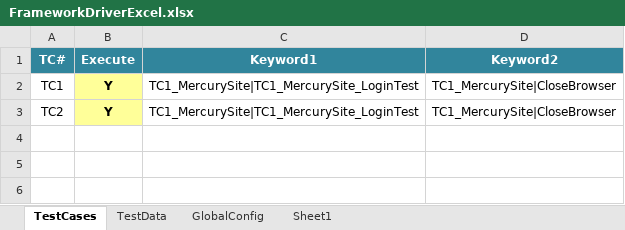
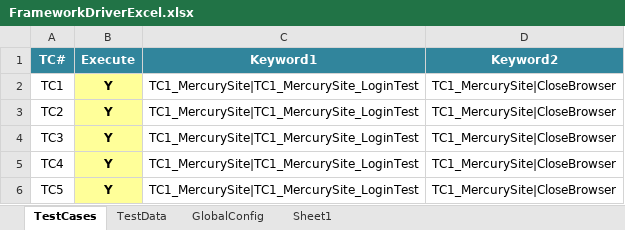
Before and after one commit to SantoshQE/KeywordPOM, an Excel workbook: Santoshs_KeywordFrameworkPOM/Resources/FrameworkDriverExcel/FrameworkDriverExcel.xlsx, sheet TestCases, drawn as a sheet; values as stored, in another font and other column widths than the file's, no borders; the diff names each change by its address in the sheet, - before the commit and + after, or states it on an @@ line.

```diff
--- a/Santoshs_KeywordFrameworkPOM/Resources/FrameworkDriverExcel/FrameworkDriverExcel.xlsx (sheet TestCases)
+++ b/Santoshs_KeywordFrameworkPOM/Resources/FrameworkDriverExcel/FrameworkDriverExcel.xlsx (sheet TestCases)
+row 4: TC3 | Y | TC1_MercurySite|TC1_MercurySite_LoginTest | TC1_MercurySite|CloseBrowser
+row 5: TC4 | Y | TC1_MercurySite|TC1_MercurySite_LoginTest | TC1_MercurySite|CloseBrowser
+row 6: TC5 | Y | TC1_MercurySite|TC1_MercurySite_LoginTest | TC1_MercurySite|CloseBrowser
```
Also changed, not shown: sheet TestData, 18 other files.
